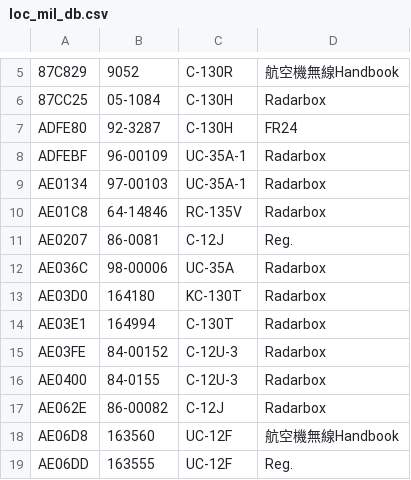
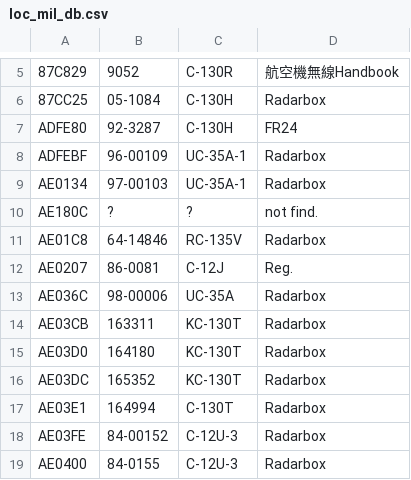
Before and after one commit to oki098972/tar1090_972, a CSV file: html/loc_mil_db.csv, drawn as a sheet; only a part is shown, gaps mark what is left out; the shorter side is filled out with more unchanged rows; the diff covers the shown part only.

```diff
--- a/html/loc_mil_db.csv
+++ b/html/loc_mil_db.csv
@@ -9,2 +9,3 @@ ADFEBF,96-00109,UC-35A-1,Radarbox
 AE0134,97-00103,UC-35A-1,Radarbox
+AE180C,?,?,not find.
 AE01C8,64-14846,RC-135V,Radarbox
@@ -12,3 +13,5 @@ AE0207,86-0081,C-12J,Reg.
 AE036C,98-00006,UC-35A,Radarbox
+AE03CB,163311,KC-130T,Radarbox
 AE03D0,164180,KC-130T,Radarbox
+AE03DC,165352,KC-130T,Radarbox
 AE03E1,164994,C-130T,Radarbox
```
Also changed, not shown: 9 added rows elsewhere in this file.
